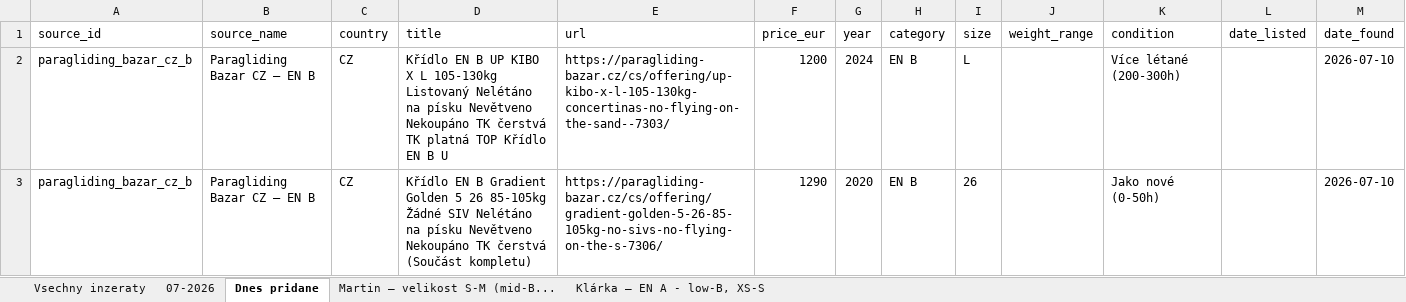
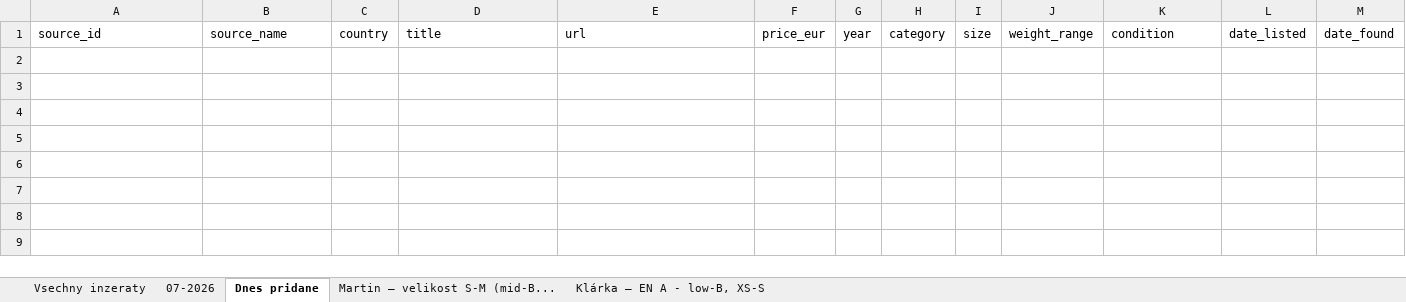
Before and after one commit to zimmema3/paragliding, an Excel workbook: data/bazar_watcher/listings.xlsx, sheet Dnes pridane, drawn as a sheet; values as stored, in another font and other column widths than the file's, no borders; the diff names each change by its address in the sheet, - before the commit and + after, or states it on an @@ line.

```diff
--- a/data/bazar_watcher/listings.xlsx (sheet Dnes pridane)
+++ b/data/bazar_watcher/listings.xlsx (sheet Dnes pridane)
-row 2: paragliding_bazar_cz_b | Paragliding Bazar CZ – EN B | CZ | Křídlo EN B UP KIBO X L 105-130kg Listovaný Nelétáno na písku Nevětveno Nekoupáno TK čerstvá TK platná TOP Křídlo EN B U | https://paragliding-bazar.cz/cs/offering/up-kibo-x-l-105-130kg-concertinas-no-flying-on-the-sand--7303/ | 1200 | 2024 | EN B | L |  | Více létané (200-300h) |  | 2026-07-10
-row 3: paragliding_bazar_cz_b | Paragliding Bazar CZ – EN B | CZ | Křídlo EN B Gradient Golden 5 26 85-105kg Žádné SIV Nelétáno na písku Nevětveno Nekoupáno TK čerstvá (Součást kompletu) | https://paragliding-bazar.cz/cs/offering/gradient-golden-5-26-85-105kg-no-sivs-no-flying-on-the-s-7306/ | 1290 | 2020 | EN B | 26 |  | Jako nové (0-50h) |  | 2026-07-10
```
Also changed, not shown: sheet Klárka – EN A - low-B, XS-S, sheet 07-2026, sheet Vsechny inzeraty.
